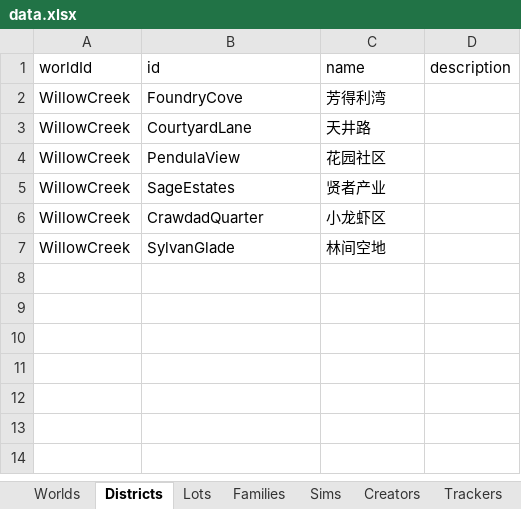
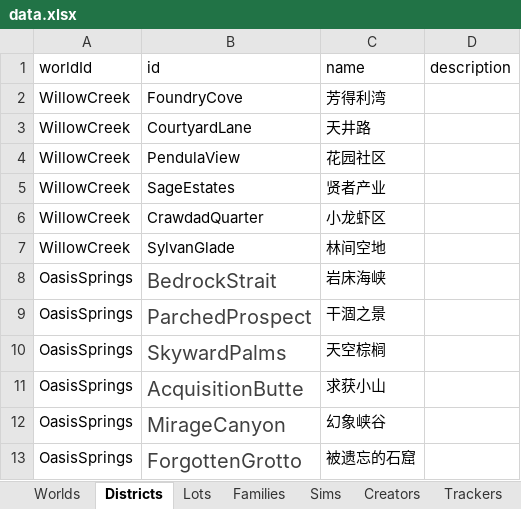
Before and after one commit to fangxrr/sims, an Excel workbook: public/data.xlsx, sheet Districts, drawn as a sheet; values as stored, in another font and other column widths than the file's, no borders; the diff names each change by its address in the sheet, - before the commit and + after, or states it on an @@ line.

```diff
--- a/public/data.xlsx (sheet Districts)
+++ b/public/data.xlsx (sheet Districts)
+row 8: OasisSprings | BedrockStrait | 岩床海峡
+row 9: OasisSprings | ParchedProspect | 干涸之景
+row 10: OasisSprings | SkywardPalms | 天空棕榈
+row 11: OasisSprings | AcquisitionButte | 求获小山
+row 12: OasisSprings | MirageCanyon | 幻象峡谷
+row 13: OasisSprings | ForgottenGrotto | 被遗忘的石窟
```
Also changed, not shown: sheet Lots, sheet Families, sheet Worlds, 7 other files.
